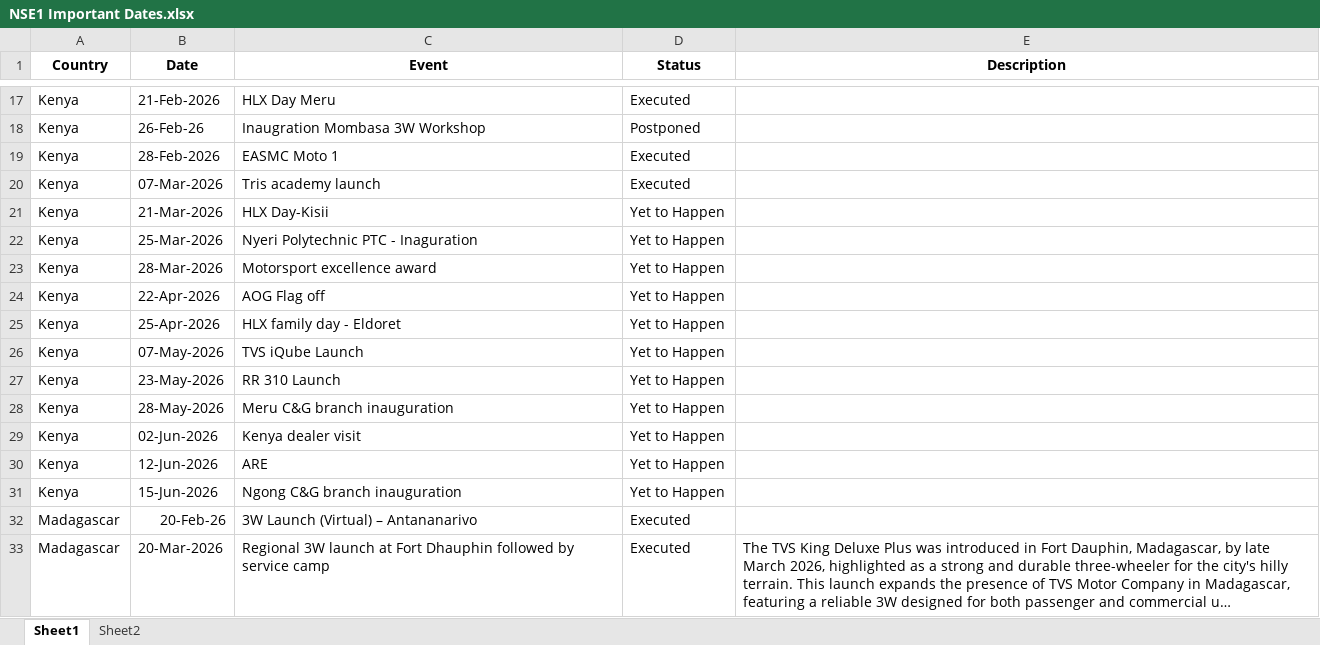
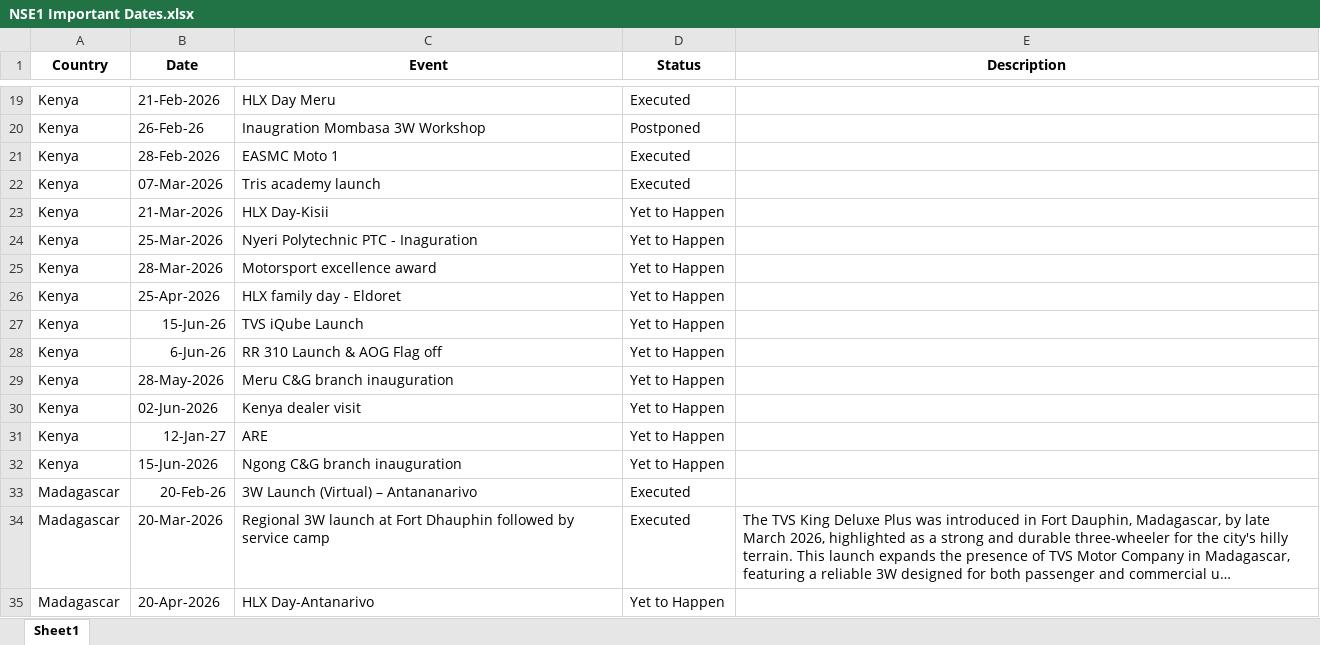
Before and after one commit to remyshawn21/NSE-1-Important-Dates, an Excel workbook: NSE1 Important Dates.xlsx, sheet Sheet1, drawn as a sheet; only a part is shown, gaps mark what is left out; the shorter side is filled out with more unchanged rows; long unchanged cells end in …; values as stored, in another font and other column widths than the file's, no borders; conditional formats not drawn; removed rows and columns are numbered as before the commit, all else as after; the diff covers the shown part only; the diff names each change by its address in the sheet, - before the commit and + after, or states it on an @@ line.

Commit message:
New dates added!

```diff
--- a/NSE1 Important Dates.xlsx (sheet Sheet1)
+++ b/NSE1 Important Dates.xlsx (sheet Sheet1)
-sheet tab: Sheet2
-row 24: Kenya | 22-Apr-2026 | AOG Flag off | Yet to Happen
-B27 (Date): 07-May-2026
+B27 (Date): 15-Jun-26
-B28 (Date): 23-May-2026
+B28 (Date): 6-Jun-26
-C28 (Event): RR 310 Launch
+C28 (Event): RR 310 Launch & AOG Flag off
-B31 (Date): 12-Jun-2026
+B31 (Date): 12-Jan-27
```
Also changed, not shown: 8 added rows and 5 edited cells elsewhere in this sheet.
